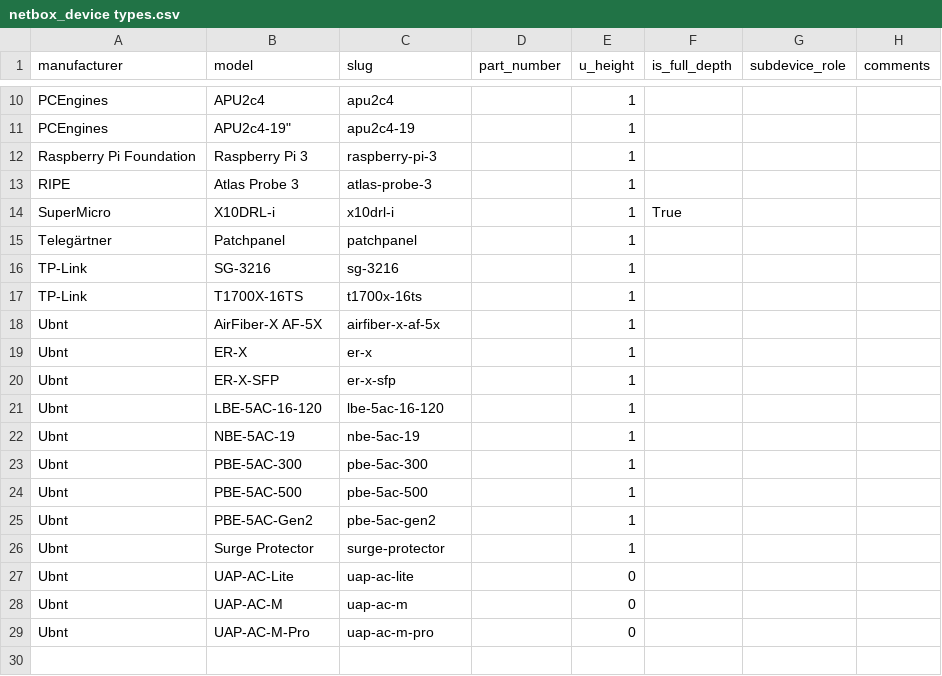
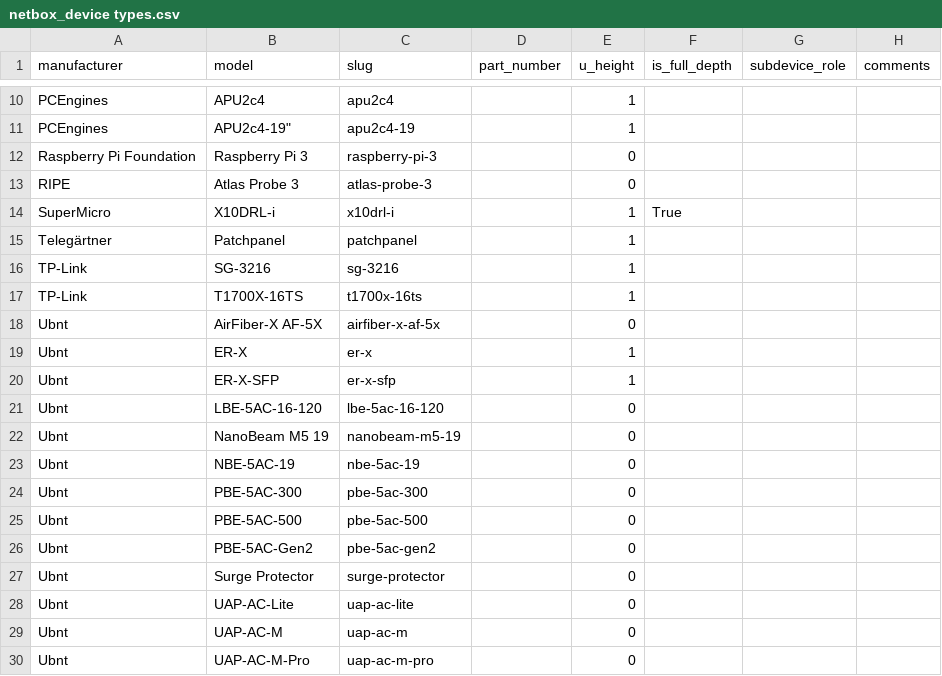
Before and after one commit to BarbarossaTM/nacl, a CSV file: doc/netbox/Devices/netbox_device types.csv, drawn as a sheet; only a part is shown, gaps mark what is left out.

Commit message:
Update device types
 * Set used rack units to 0 on non-rack devices
 * Add some more ubnt wifi gear

Signed-off-by: Maximilian Wilhelm <max@sdn.clinic>

```diff
--- a/doc/netbox/Devices/netbox_device types.csv
+++ b/doc/netbox/Devices/netbox_device types.csv
@@ -12,4 +12,4 @@ PCEngines,APU2c4,apu2c4,,1,,,
 PCEngines,APU2c4-19",apu2c4-19,,1,,,
-Raspberry Pi Foundation,Raspberry Pi 3,raspberry-pi-3,,1,,,
-RIPE,Atlas Probe 3,atlas-probe-3,,1,,,
+Raspberry Pi Foundation,Raspberry Pi 3,raspberry-pi-3,,0,,,
+RIPE,Atlas Probe 3,atlas-probe-3,,0,,,
 SuperMicro,X10DRL-i,x10drl-i,,1,True,,
@@ -18,11 +18,12 @@ TP-Link,SG-3216,sg-3216,,1,,,
 TP-Link,T1700X-16TS,t1700x-16ts,,1,,,
-Ubnt,AirFiber-X AF-5X,airfiber-x-af-5x,,1,,,
+Ubnt,AirFiber-X AF-5X,airfiber-x-af-5x,,0,,,
 Ubnt,ER-X,er-x,,1,,,
 Ubnt,ER-X-SFP,er-x-sfp,,1,,,
-Ubnt,LBE-5AC-16-120,lbe-5ac-16-120,,1,,,
-Ubnt,NBE-5AC-19,nbe-5ac-19,,1,,,
-Ubnt,PBE-5AC-300,pbe-5ac-300,,1,,,
-Ubnt,PBE-5AC-500,pbe-5ac-500,,1,,,
-Ubnt,PBE-5AC-Gen2,pbe-5ac-gen2,,1,,,
-Ubnt,Surge Protector,surge-protector,,1,,,
+Ubnt,LBE-5AC-16-120,lbe-5ac-16-120,,0,,,
+Ubnt,NanoBeam M5 19,nanobeam-m5-19,,0,,,
+Ubnt,NBE-5AC-19,nbe-5ac-19,,0,,,
+Ubnt,PBE-5AC-300,pbe-5ac-300,,0,,,
+Ubnt,PBE-5AC-500,pbe-5ac-500,,0,,,
+Ubnt,PBE-5AC-Gen2,pbe-5ac-gen2,,0,,,
+Ubnt,Surge Protector,surge-protector,,0,,,
 Ubnt,UAP-AC-Lite,uap-ac-lite,,0,,,
```
